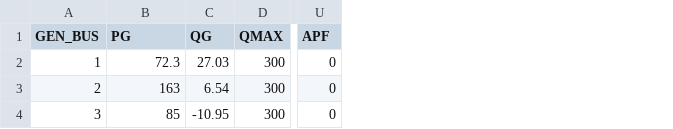
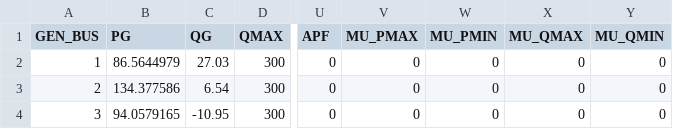
Before and after one commit to caseformat/case9, a CSV file: gen.csv, drawn as a sheet; only a part is shown, gaps mark what is left out; the diff names each change by its address in the sheet, - before the commit and + after, or states it on an @@ line.

```diff
--- a/gen.csv
+++ b/gen.csv
+column V (MU_PMAX), rows 2-4: all 0
+column W (MU_PMIN), rows 2-4: all 0
+column X (MU_QMAX), rows 2-4: all 0
+column Y (MU_QMIN), rows 2-4: all 0
-B2 (PG): 72.3
+B2 (PG): 86.5644979
-B3 (PG): 163
+B3 (PG): 134.377586
-B4 (PG): 85
+B4 (PG): 94.0579165
```
Also changed, not shown: branch.csv, bus.csv.
